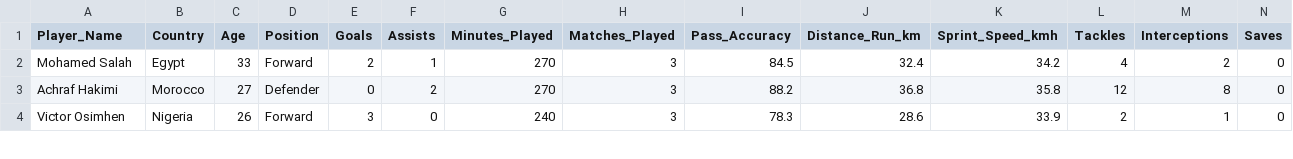
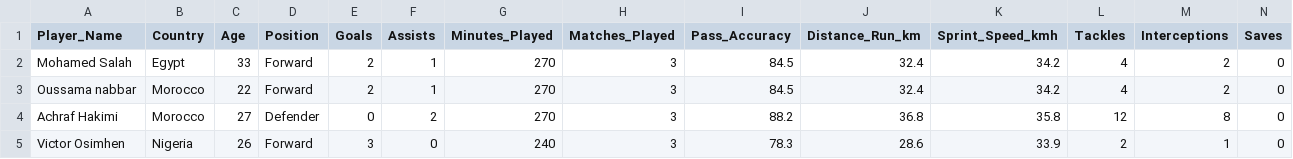
Before and after one commit to mreckah/SBI-CAN2025-Challenge, a CSV file: data/data.csv, drawn as a sheet; only a part is shown; rows hold the shown columns only; the diff names each change by its address in the sheet, - before the commit and + after, or states it on an @@ line.

```diff
--- a/data/data.csv
+++ b/data/data.csv
+row 3: Oussama nabbar | Morocco | 22 | Forward | 2 | 1 | 270 | 3 | 84.5 | 32.4 | 34.2 | 4 | 2 | 0
```
Also changed, not shown: 2 other files.
